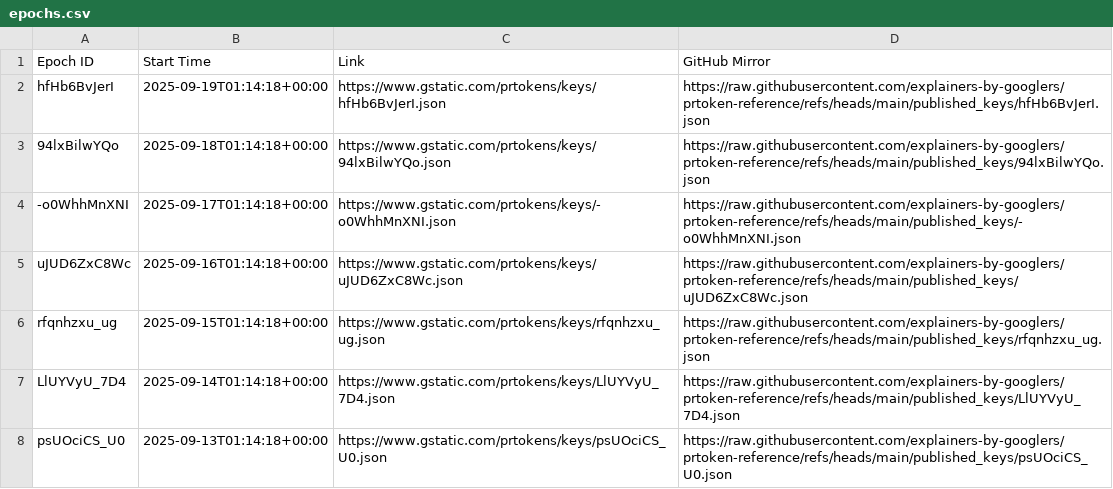
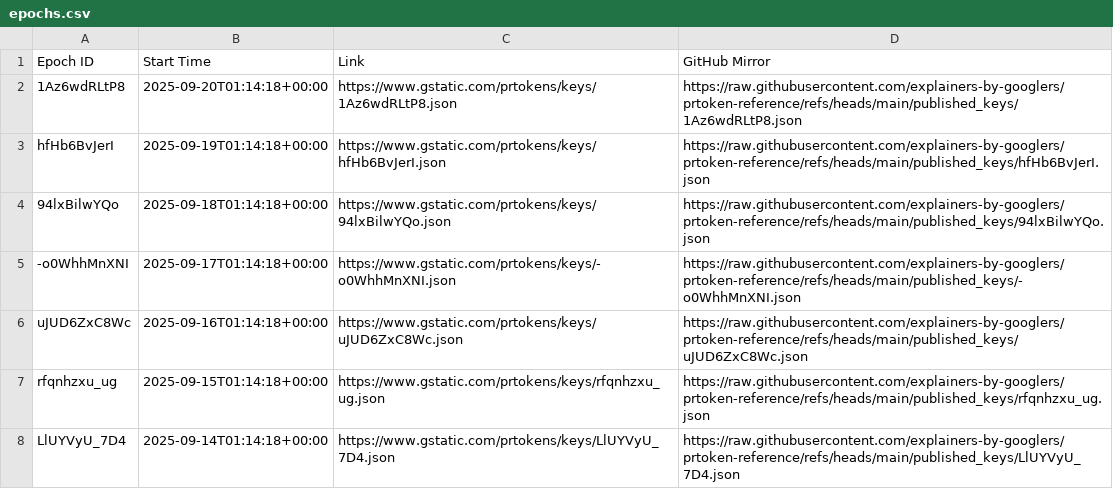
Before and after one commit to explainers-by-googlers/prtoken-reference, a CSV file: published_keys/epochs.csv, drawn as a sheet; only a part is shown; the shorter side is filled out with more unchanged rows; the diff names each change by its address in the sheet, - before the commit and + after, or states it on an @@ line.

Commit message:
Publish revealed keys for epoch 1Az6wdRLtP8
PiperOrigin-RevId: 809986863
Change-Id: I4175244621bb219fb4ba7d63ae398ca167d0d30b

```diff
--- a/published_keys/epochs.csv
+++ b/published_keys/epochs.csv
+row 2: 1Az6wdRLtP8 | 2025-09-20T01:14:18+00:00 | https://www.gstatic.com/prtokens/keys/1Az6wdRLtP8.json | https://raw.githubusercontent.com/explainers-by-googlers/prtoken-reference/refs/heads/main/published_keys/1Az6wdRLtP8.json
```
Also changed, not shown: 1 other file.
